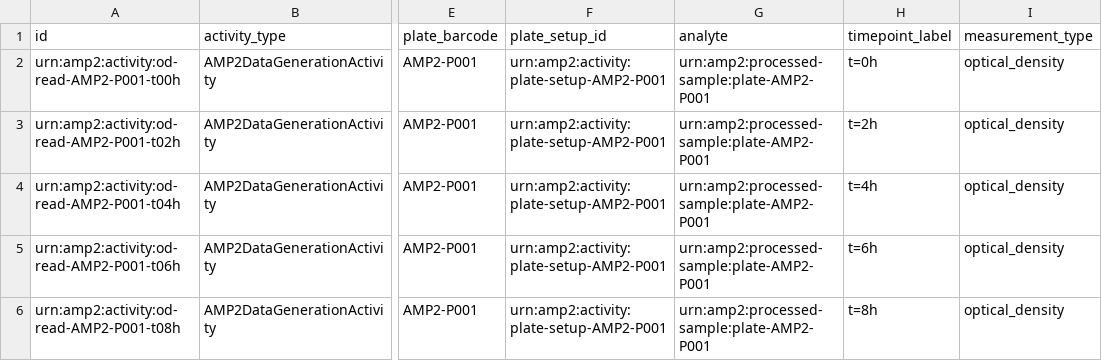
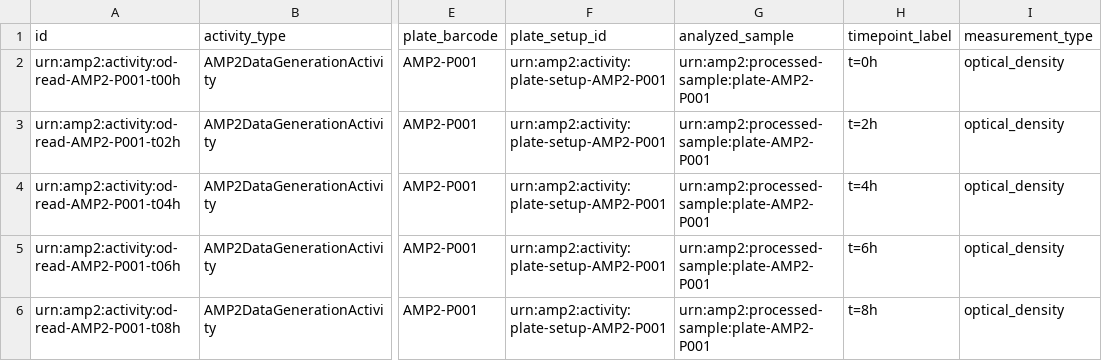
Before and after one commit to EMSL-Computing/BASALT-Schema, a CSV file: src/data/examples/valid/amp2-full-workflow-002/08_data_generation_activities.csv, drawn as a sheet; only a part is shown, gaps mark what is left out; the diff names each change by its address in the sheet, - before the commit and + after, or states it on an @@ line.

```diff
--- a/src/data/examples/valid/amp2-full-workflow-002/08_data_generation_activities.csv
+++ b/src/data/examples/valid/amp2-full-workflow-002/08_data_generation_activities.csv
-G1: analyte
+G1: analyzed_sample
```
Also changed, not shown: src/data/examples/invalid/amp2-complex-001/05_well_metadata.csv, src/data/examples/invalid/amp2-vanilla-001/05_well_metadata.csv, 24 other files.
